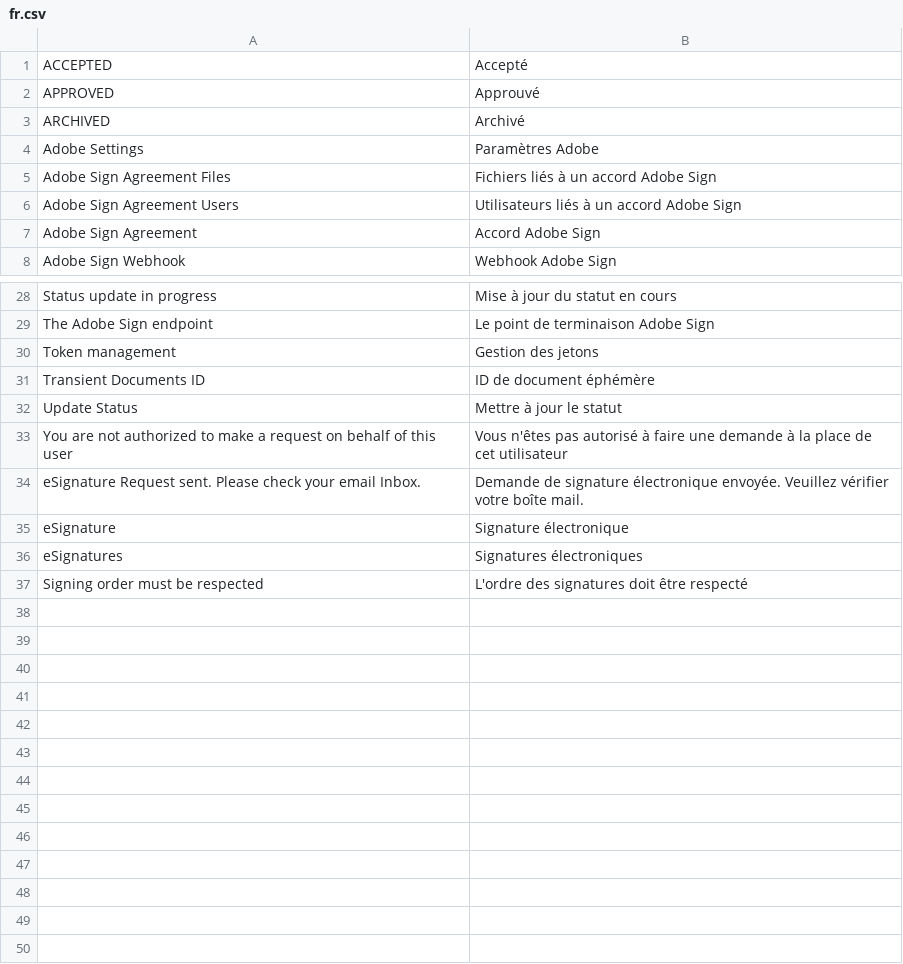
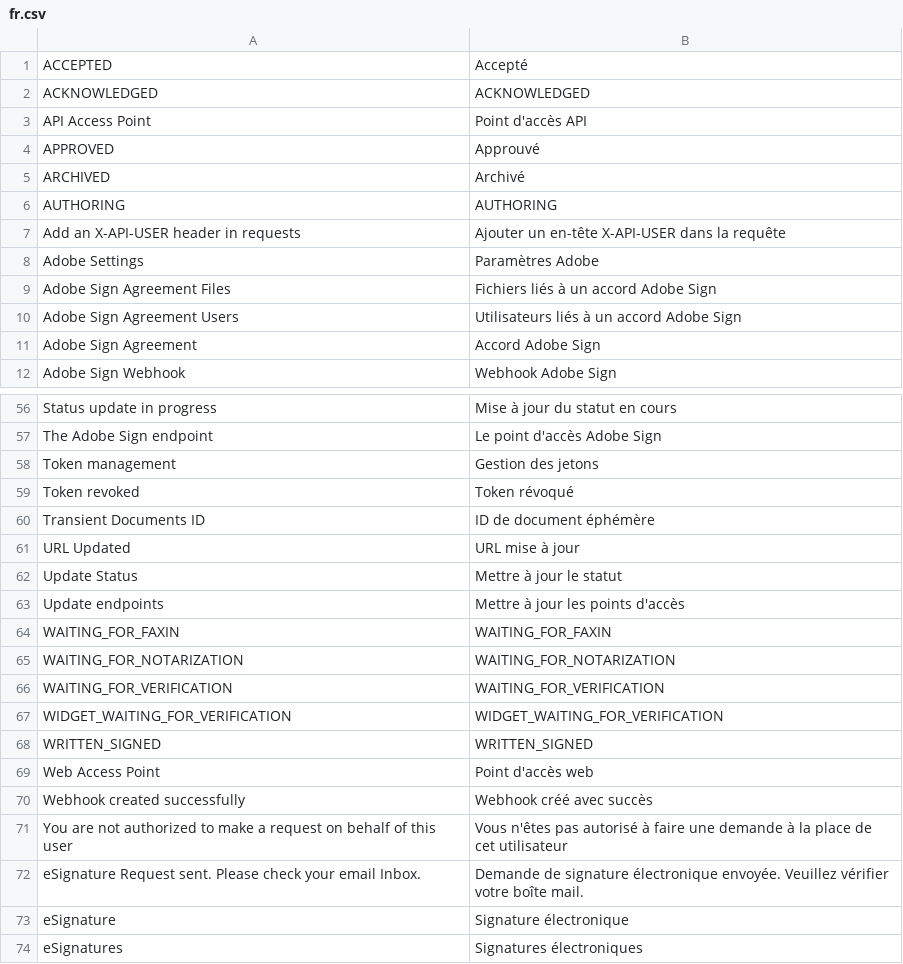
Before and after one commit to Prosper-Apps/esignature, a CSV file: esignature/translations/fr.csv, drawn as a sheet; only a part is shown, gaps mark what is left out; addresses are those after the commit; the diff covers the shown part only; the diff names each change by its address in the sheet, - before the commit and + after, or states it on an @@ line.

```diff
--- a/esignature/translations/fr.csv
+++ b/esignature/translations/fr.csv
+row 2: ACKNOWLEDGED | ACKNOWLEDGED
+row 3: API Access Point | Point d'accès API
+row 6: AUTHORING | AUTHORING
+row 7: Add an X-API-USER header in requests | Ajouter un en-tête X-API-USER dans la requête
-B57: Le point de terminaison Adobe Sign
+B57: Le point d'accès Adobe Sign
+row 59: Token revoked | Token révoqué
+row 61: URL Updated | URL mise à jour
+row 63: Update endpoints | Mettre à jour les points d'accès
+row 64: WAITING_FOR_FAXIN | WAITING_FOR_FAXIN
+row 65: WAITING_FOR_NOTARIZATION | WAITING_FOR_NOTARIZATION
+row 66: WAITING_FOR_VERIFICATION | WAITING_FOR_VERIFICATION
+row 67: WIDGET_WAITING_FOR_VERIFICATION | WIDGET_WAITING_FOR_VERIFICATION
+row 68: WRITTEN_SIGNED | WRITTEN_SIGNED
+row 69: Web Access Point | Point d'accès web
+row 70: Webhook created successfully | Webhook créé avec succès
@@ row 37 moved to row 55: Signing order must be respected @@
```
Also changed, not shown: 23 added rows elsewhere in this file, 3 other files.
